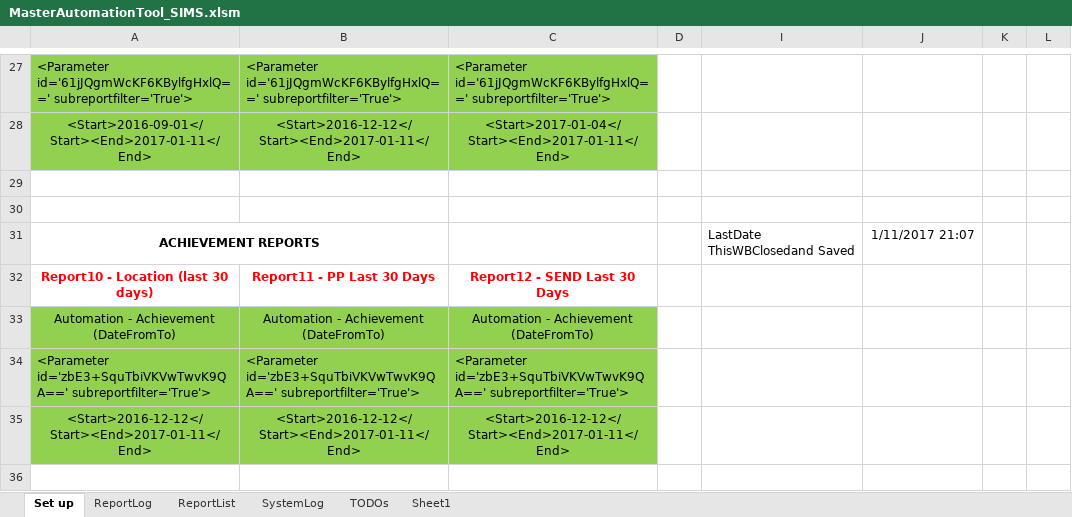
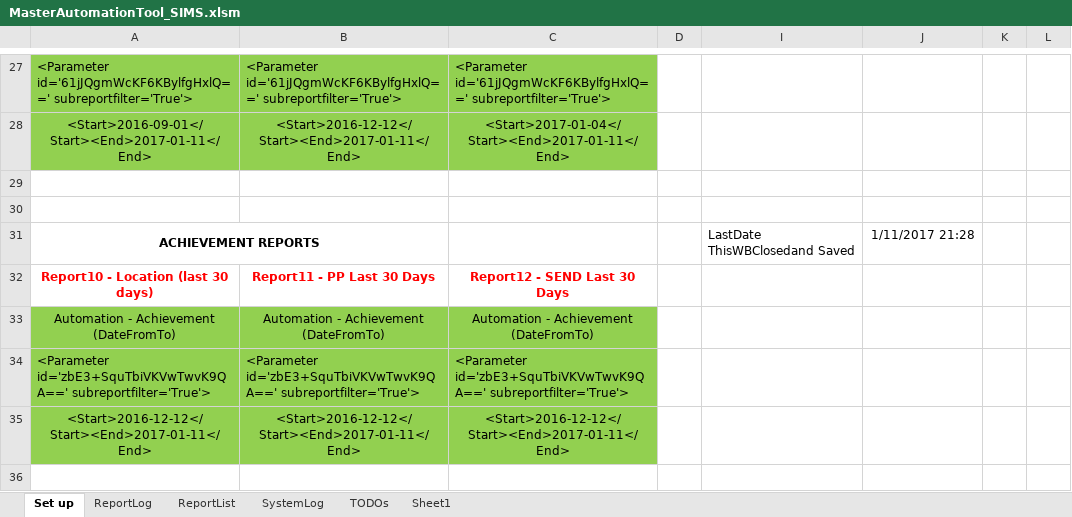
Before and after one commit to frackham/SIMS-Automation-Project, an Excel workbook: Master Automation Tool/MasterAutomationTool_SIMS.xlsm, sheet Set up, drawn as a sheet; only a part is shown, gaps mark what is left out; values as stored, in another font and other column widths than the file's, no borders; charts and pictures and conditional formats not drawn; the diff names each change by its address in the sheet, - before the commit and + after, or states it on an @@ line.

```diff
--- a/Master Automation Tool/MasterAutomationTool_SIMS.xlsm (sheet Set up)
+++ b/Master Automation Tool/MasterAutomationTool_SIMS.xlsm (sheet Set up)
-J31: 1/11/2017 21:07
+J31: 1/11/2017 21:28
```
Also changed, not shown: sheet SystemLog, 5 other files.
